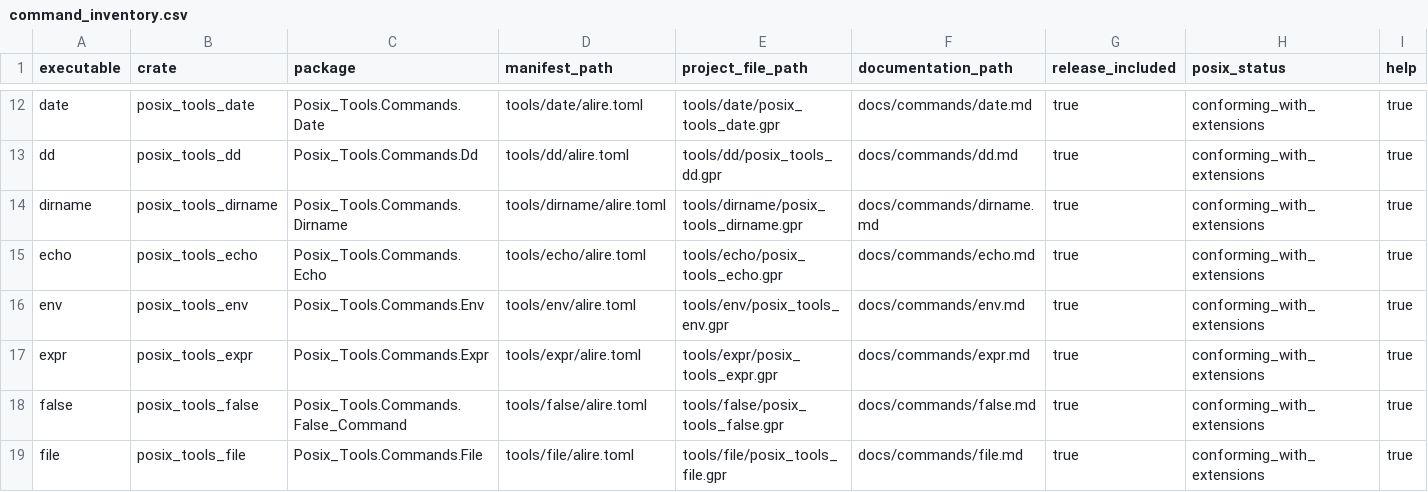
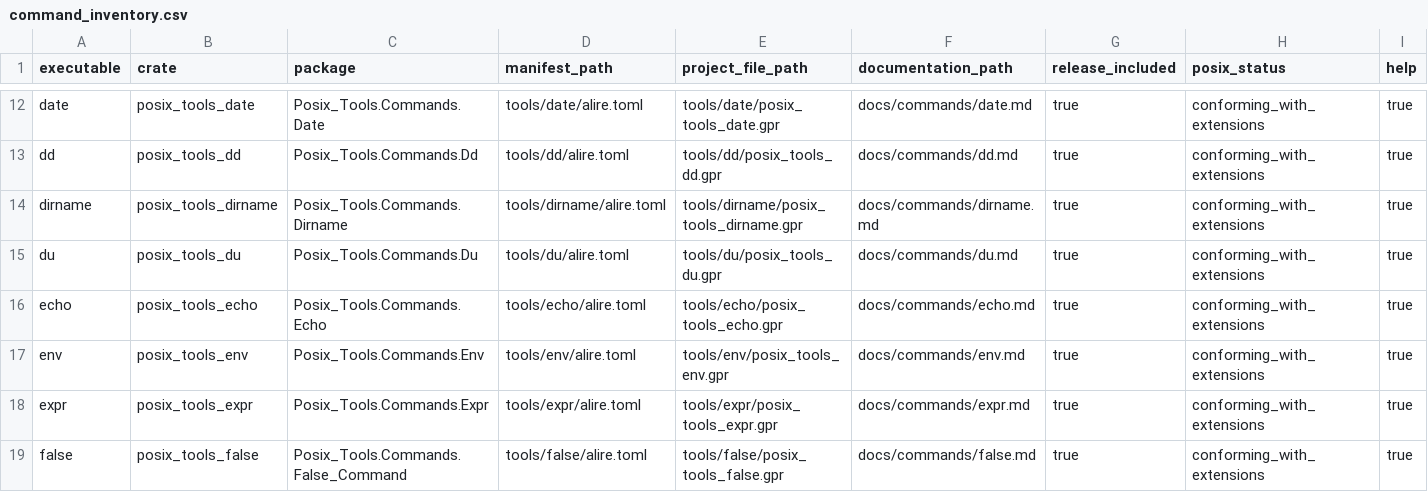
Before and after one commit to bracke/posix_tools, a CSV file: generated/command_inventory.csv, drawn as a sheet; only a part is shown, gaps mark what is left out; the shorter side is filled out with more unchanged rows; rows hold the shown columns only; the diff names each change by its address in the sheet, - before the commit and + after, or states it on an @@ line.

```diff
--- a/generated/command_inventory.csv
+++ b/generated/command_inventory.csv
+row 15: du | posix_tools_du | Posix_Tools.Commands.Du | tools/du/alire.toml | tools/du/posix_tools_du.gpr | docs/commands/du.md | true | conforming_with_extensions | true
```
Also changed, not shown: generated/requirements.csv, 21 other files.
